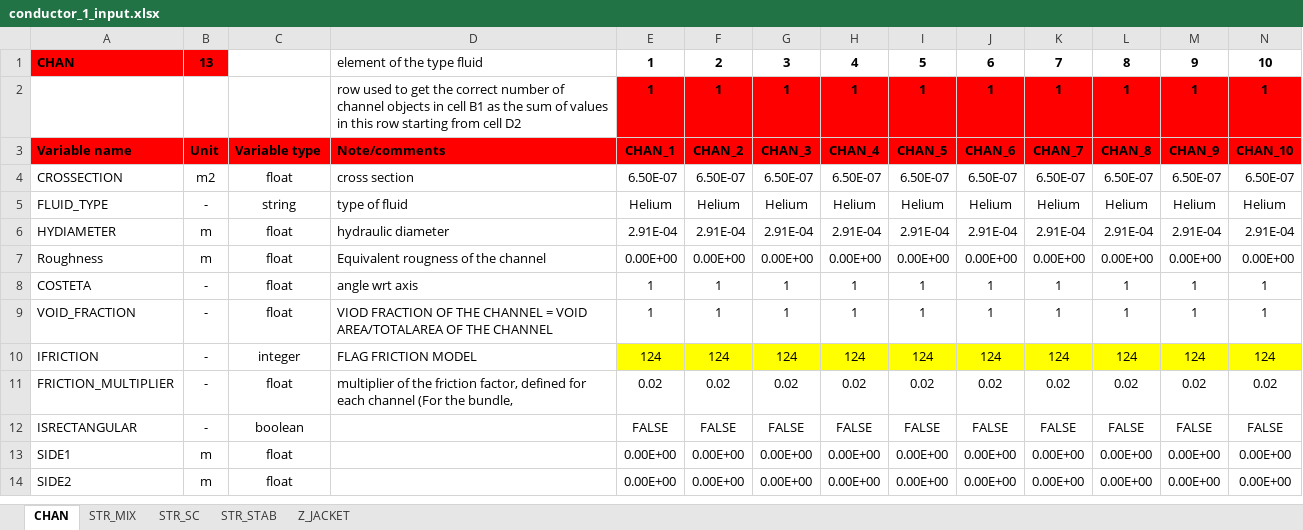
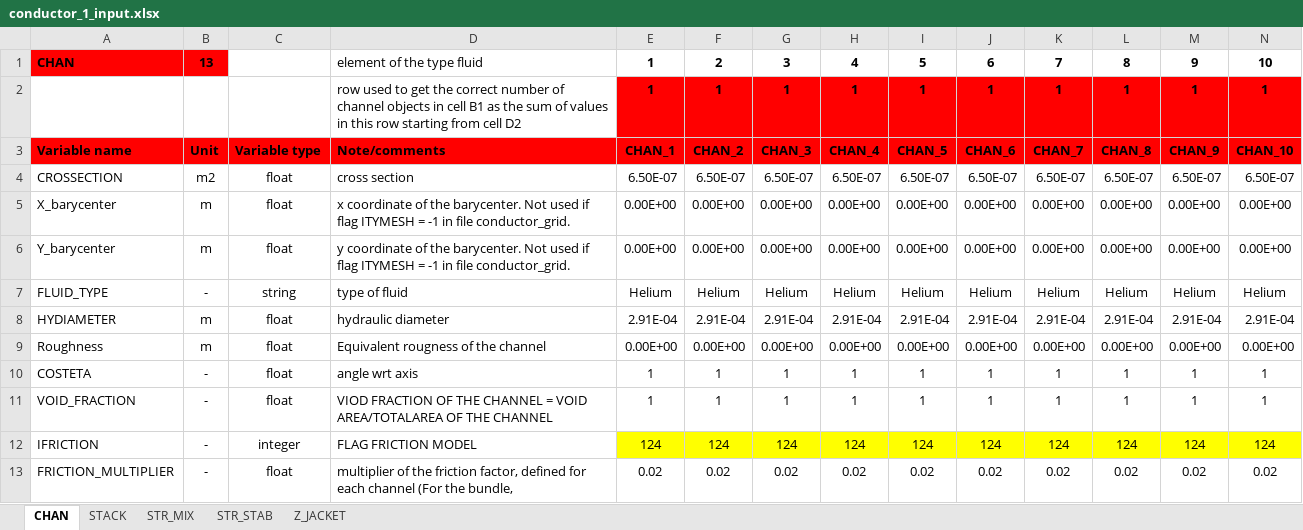
Before and after one commit to MAHTEP/OPENSC2, an Excel workbook: TDD_examples/CASE_2_ENEA_HTS_CICC/conductor_1_input.xlsx, sheet CHAN, drawn as a sheet; only a part is shown; the shorter side is filled out with more unchanged rows; values as stored, in another font and other column widths than the file's, no borders; rows hold the shown columns only; the diff names each change by its address in the sheet, - before the commit and + after, or states it on an @@ line.

Commit message:
chore: update input file of TDD case2 to last version
Updated input files used to run the test case 2 for the TDD to the last version already available in folder ..\source_code\input_files\input_file_template.

modified:   ../TDD_examples/CASE_2_ENEA_HTS_CICC/conductor_1_coupling.xlsx
modified:   ../TDD_examples/CASE_2_ENEA_HTS_CICC/conductor_1_input.xlsx
modified:   ../TDD_examples/CASE_2_ENEA_HTS_CICC/conductor_1_operation.xlsx
modified:   ../TDD_examples/CASE_2_ENEA_HTS_CICC/conductor_definition.xlsx
modified:   ../TDD_examples/CASE_2_ENEA_HTS_CICC/conductor_diagnostic.xlsx
modified:   ../TDD_examples/CASE_2_ENEA_HTS_CICC/conductor_grid.xlsx

```diff
--- a/TDD_examples/CASE_2_ENEA_HTS_CICC/conductor_1_input.xlsx (sheet CHAN)
+++ b/TDD_examples/CASE_2_ENEA_HTS_CICC/conductor_1_input.xlsx (sheet CHAN)
-sheet tab: STR_SC
+sheet tab: STACK
@@ sheet tab order changed: CHAN | STACK | STR_MIX | STR_STAB | Z_JACKET @@
+row 5: X_barycenter | m | float | x coordinate of the barycenter. Not used if flag ITYMESH = -1 in file conductor_grid. | 0.00E+00 | 0.00E+00 | 0.00E+00 | 0.00E+00 | 0.00E+00 | 0.00E+00 | 0.00E+00 | 0.00E+00 | 0.00E+00 | 0.00E+00
+row 6: Y_barycenter | m | float | y coordinate of the barycenter. Not used if flag ITYMESH = -1 in file conductor_grid. | 0.00E+00 | 0.00E+00 | 0.00E+00 | 0.00E+00 | 0.00E+00 | 0.00E+00 | 0.00E+00 | 0.00E+00 | 0.00E+00 | 0.00E+00
```
Also changed, not shown: sheet STR_MIX, sheet STR_STAB, sheet STACK, sheet Z_JACKET, TDD_examples/CASE_2_ENEA_HTS_CICC/conductor_1_coupling.xlsx, TDD_examples/CASE_2_ENEA_HTS_CICC/conductor_1_operation.xlsx, 3 other files.
